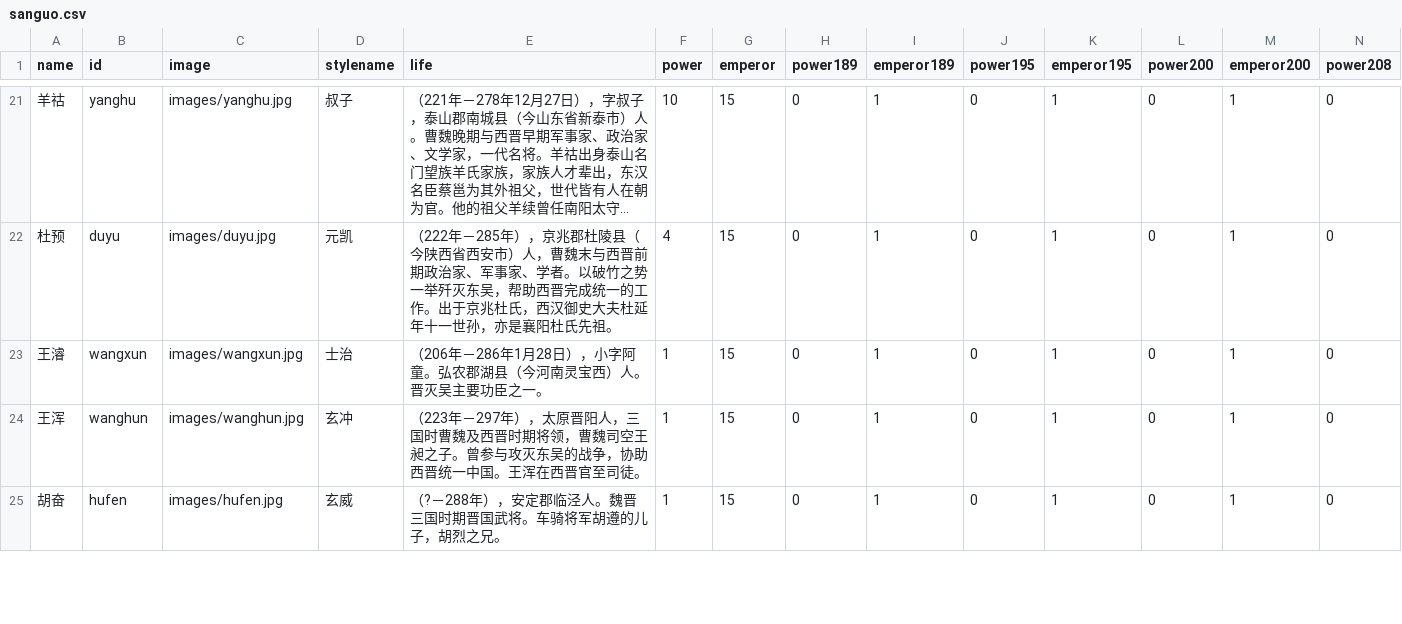
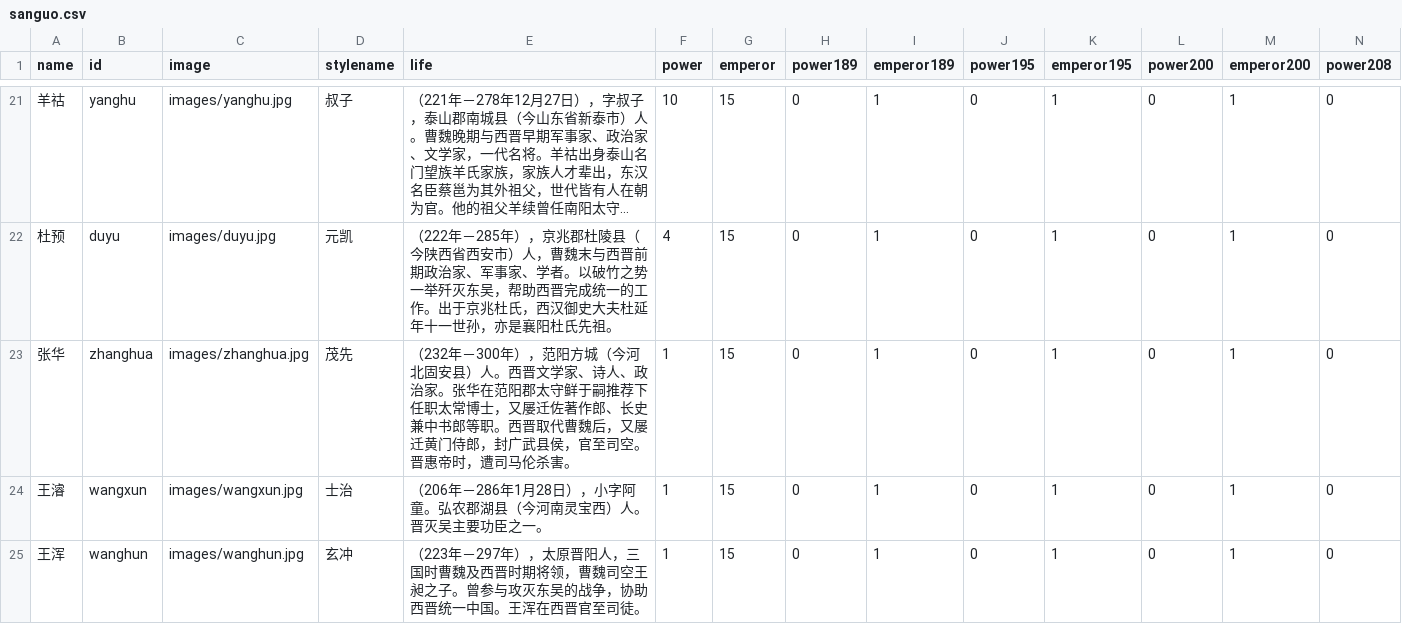
Before and after one commit to jianzhousong/sanguobubbles, a CSV file: sanguo.csv, drawn as a sheet; only a part is shown, gaps mark what is left out; the shorter side is filled out with more unchanged rows; long unchanged cells end in …; rows hold the shown columns only; the diff names each change by its address in the sheet, - before the commit and + after, or states it on an @@ line.

Commit message:
adding zhanghua

```diff
--- a/sanguo.csv
+++ b/sanguo.csv
+row 23: 张华 | zhanghua | images/zhanghua.jpg | 茂先 | （232年－300年），范阳方城（今河北固安县）人。西晋文学家、诗人、政治家。张华在范阳郡太守鲜于嗣推荐下任职太常博士，又屡迁佐著作郎、长史兼中书郎等职。西晋取代曹魏后，又屡迁黄门侍郎，封广武县侯，官至司空。晋惠帝时，遭司马伦杀害。 | 1 | 15 | 0 | 1 | 0 | 1 | 0 | 1 | 0
```
Also changed, not shown: 1 other file.
